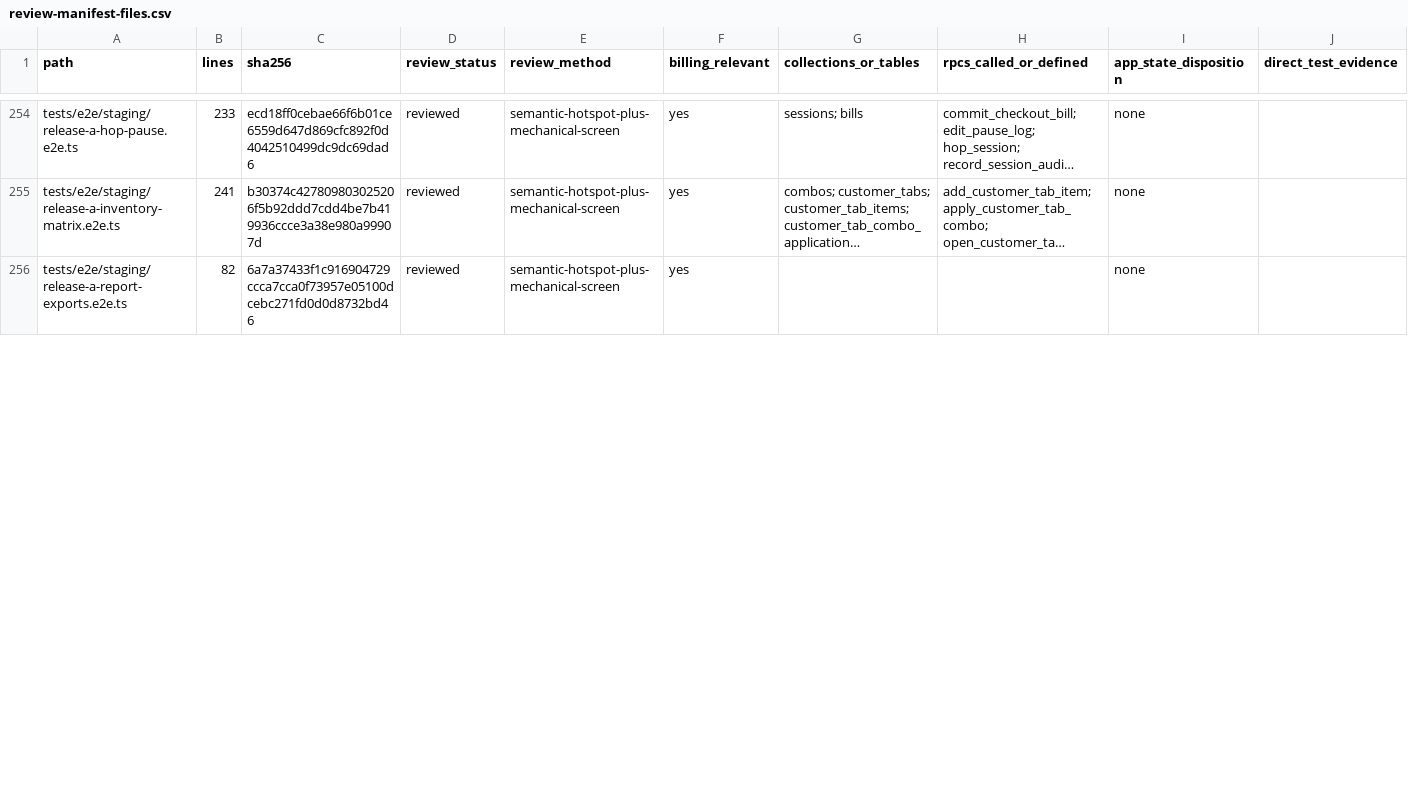
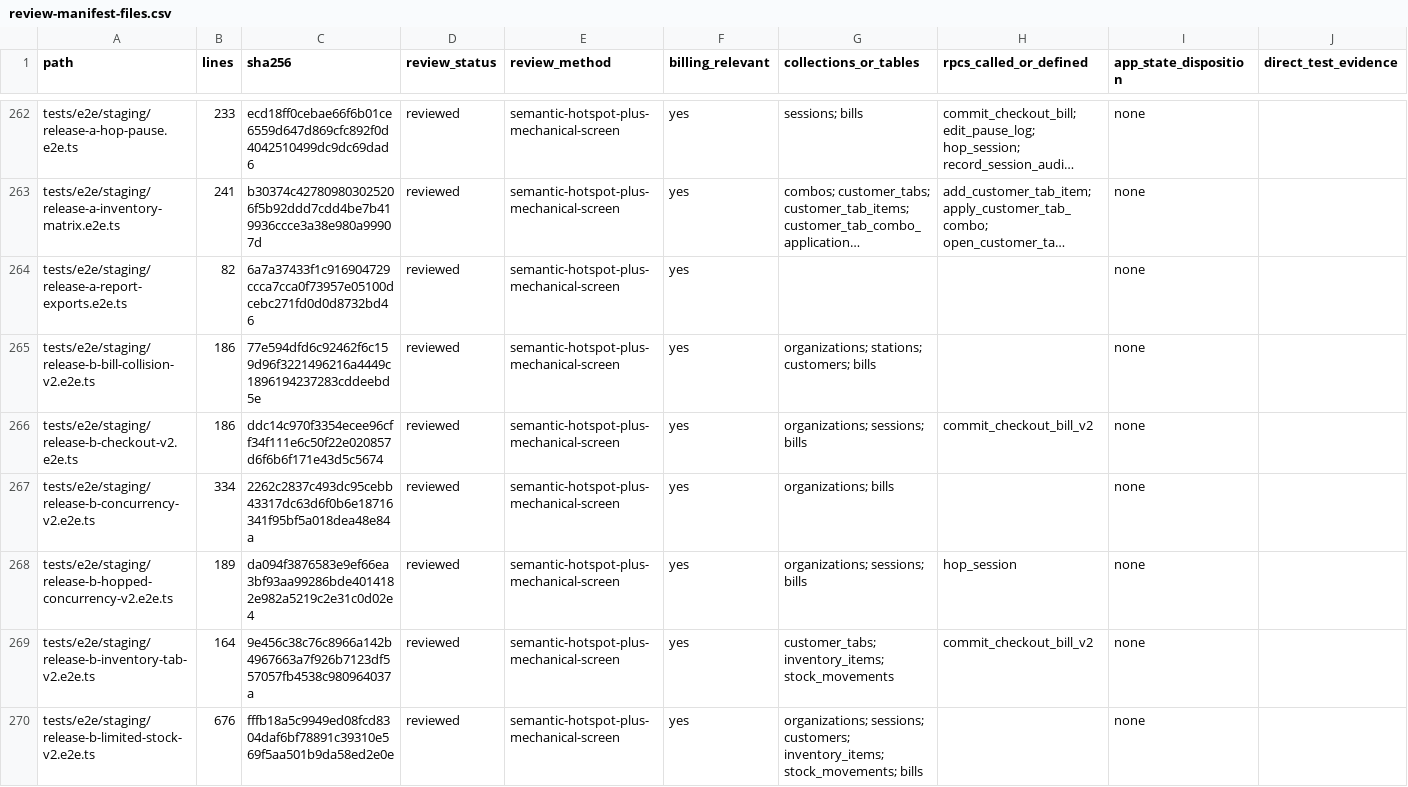
Before and after one commit to vippinn-ai/GP_Management, a CSV file: openspec/changes/financial-checkout-app-state-decoupling/review-manifest-files.csv, drawn as a sheet; only a part is shown, gaps mark what is left out; long unchanged cells end in …; the diff covers the shown part only; the diff names each change by its address in the sheet, - before the commit and + after, or states it on an @@ line.

Commit message:
Add financial v2 staging verification

```diff
--- a/openspec/changes/financial-checkout-app-state-decoupling/review-manifest-files.csv
+++ b/openspec/changes/financial-checkout-app-state-decoupling/review-manifest-files.csv
+row 265: tests/e2e/staging/release-b-bill-collision-v2.e2e.ts | 186 | 77e594dfd6c92462f6c159d96f3221496216a4449c1896194237283cddeebd5e | reviewed | semantic-hotspot-plus-mechanical-screen | yes | organizations; stations; customers; bills |  | none
+row 266: tests/e2e/staging/release-b-checkout-v2.e2e.ts | 186 | ddc14c970f3354ecee96cff34f111e6c50f22e020857d6f6b6f171e43d5c5674 | reviewed | semantic-hotspot-plus-mechanical-screen | yes | organizations; sessions; bills | commit_checkout_bill_v2 | none
+row 267: tests/e2e/staging/release-b-concurrency-v2.e2e.ts | 334 | 2262c2837c493dc95cebb43317dc63d6f0b6e18716341f95bf5a018dea48e84a | reviewed | semantic-hotspot-plus-mechanical-screen | yes | organizations; bills |  | none
+row 268: tests/e2e/staging/release-b-hopped-concurrency-v2.e2e.ts | 189 | da094f3876583e9ef66ea3bf93aa99286bde4014182e982a5219c2e31c0d02e4 | reviewed | semantic-hotspot-plus-mechanical-screen | yes | organizations; sessions; bills | hop_session | none
+row 269: tests/e2e/staging/release-b-inventory-tab-v2.e2e.ts | 164 | 9e456c38c76c8966a142b4967663a7f926b7123df557057fb4538c980964037a | reviewed | semantic-hotspot-plus-mechanical-screen | yes | customer_tabs; inventory_items; stock_movements | commit_checkout_bill_v2 | none
+row 270: tests/e2e/staging/release-b-limited-stock-v2.e2e.ts | 676 | fffb18a5c9949ed08fcd8304daf6bf78891c39310e569f5aa501b9da58ed2e0e | reviewed | semantic-hotspot-plus-mechanical-screen | yes | organizations; sessions; customers; inventory_items; stock_movements; bills |  | none
```
Also changed, not shown: 12 added rows and 30 edited cells elsewhere in this file, 33 other files.
